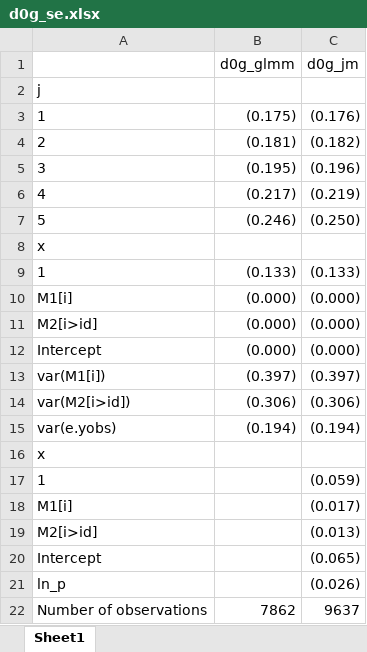
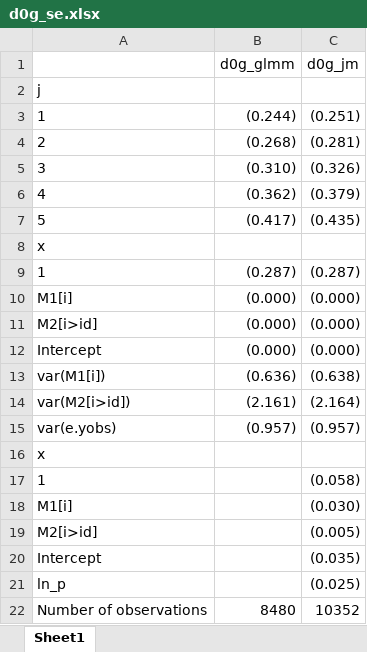
Before and after one commit to RedDoorAnalytics/simswjm, an Excel workbook: testing/d0g_se.xlsx, sheet Sheet1, drawn as a sheet; values as stored, in another font and other column widths than the file's, no borders; the diff names each change by its address in the sheet, - before the commit and + after, or states it on an @@ line.

```diff
--- a/testing/d0g_se.xlsx (sheet Sheet1)
+++ b/testing/d0g_se.xlsx (sheet Sheet1)
-B3 (d0g_glmm): (0.175)
+B3 (d0g_glmm): (0.244)
-C3 (d0g_jm): (0.176)
+C3 (d0g_jm): (0.251)
-B4 (d0g_glmm): (0.181)
+B4 (d0g_glmm): (0.268)
-C4 (d0g_jm): (0.182)
+C4 (d0g_jm): (0.281)
-B5 (d0g_glmm): (0.195)
+B5 (d0g_glmm): (0.310)
-C5 (d0g_jm): (0.196)
+C5 (d0g_jm): (0.326)
-B6 (d0g_glmm): (0.217)
+B6 (d0g_glmm): (0.362)
-C6 (d0g_jm): (0.219)
+C6 (d0g_jm): (0.379)
-B7 (d0g_glmm): (0.246)
+B7 (d0g_glmm): (0.417)
-C7 (d0g_jm): (0.250)
+C7 (d0g_jm): (0.435)
-B9 (d0g_glmm): (0.133)
+B9 (d0g_glmm): (0.287)
-C9 (d0g_jm): (0.133)
+C9 (d0g_jm): (0.287)
-B13 (d0g_glmm): (0.397)
+B13 (d0g_glmm): (0.636)
-C13 (d0g_jm): (0.397)
+C13 (d0g_jm): (0.638)
-B14 (d0g_glmm): (0.306)
+B14 (d0g_glmm): (2.161)
-C14 (d0g_jm): (0.306)
+C14 (d0g_jm): (2.164)
-B15 (d0g_glmm): (0.194)
+B15 (d0g_glmm): (0.957)
-C15 (d0g_jm): (0.194)
+C15 (d0g_jm): (0.957)
-C17 (d0g_jm): (0.059)
+C17 (d0g_jm): (0.058)
-C18 (d0g_jm): (0.017)
+C18 (d0g_jm): (0.030)
-C19 (d0g_jm): (0.013)
+C19 (d0g_jm): (0.005)
-C20 (d0g_jm): (0.065)
+C20 (d0g_jm): (0.035)
-C21 (d0g_jm): (0.026)
+C21 (d0g_jm): (0.025)
-B22 (d0g_glmm): 7862
+B22 (d0g_glmm): 8480
-C22 (d0g_jm): 9637
+C22 (d0g_jm): 10352
```
Also changed, not shown: testing/d0c_se.xlsx, testing/d1b_b.xlsx, 18 other files.
